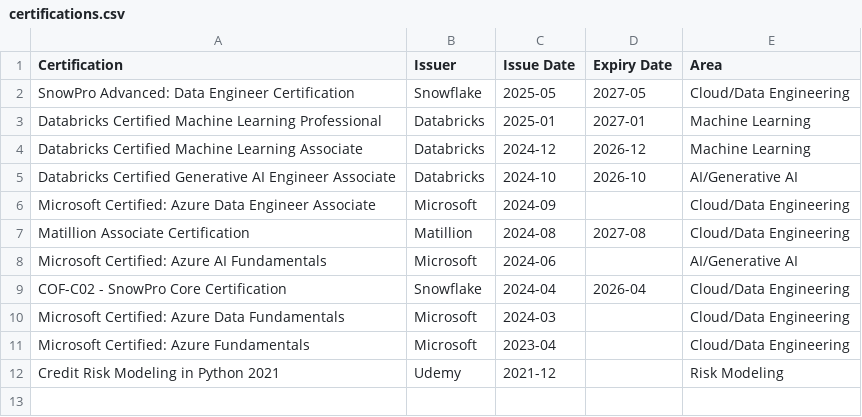
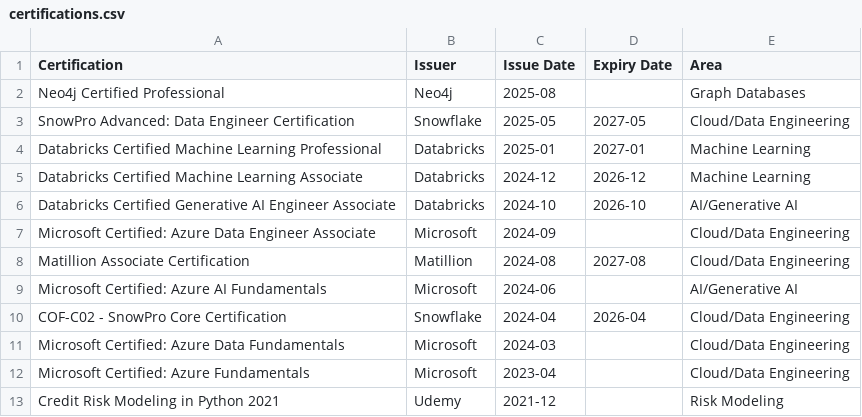
Before and after one commit to yuna-liu/yuna-cv, a CSV file: data/certifications.csv, drawn as a sheet; the diff names each change by its address in the sheet, - before the commit and + after, or states it on an @@ line.

```diff
--- a/data/certifications.csv
+++ b/data/certifications.csv
+row 2: Neo4j Certified Professional | Neo4j | 2025-08 |  | Graph Databases
```
Also changed, not shown: 6 other files.
